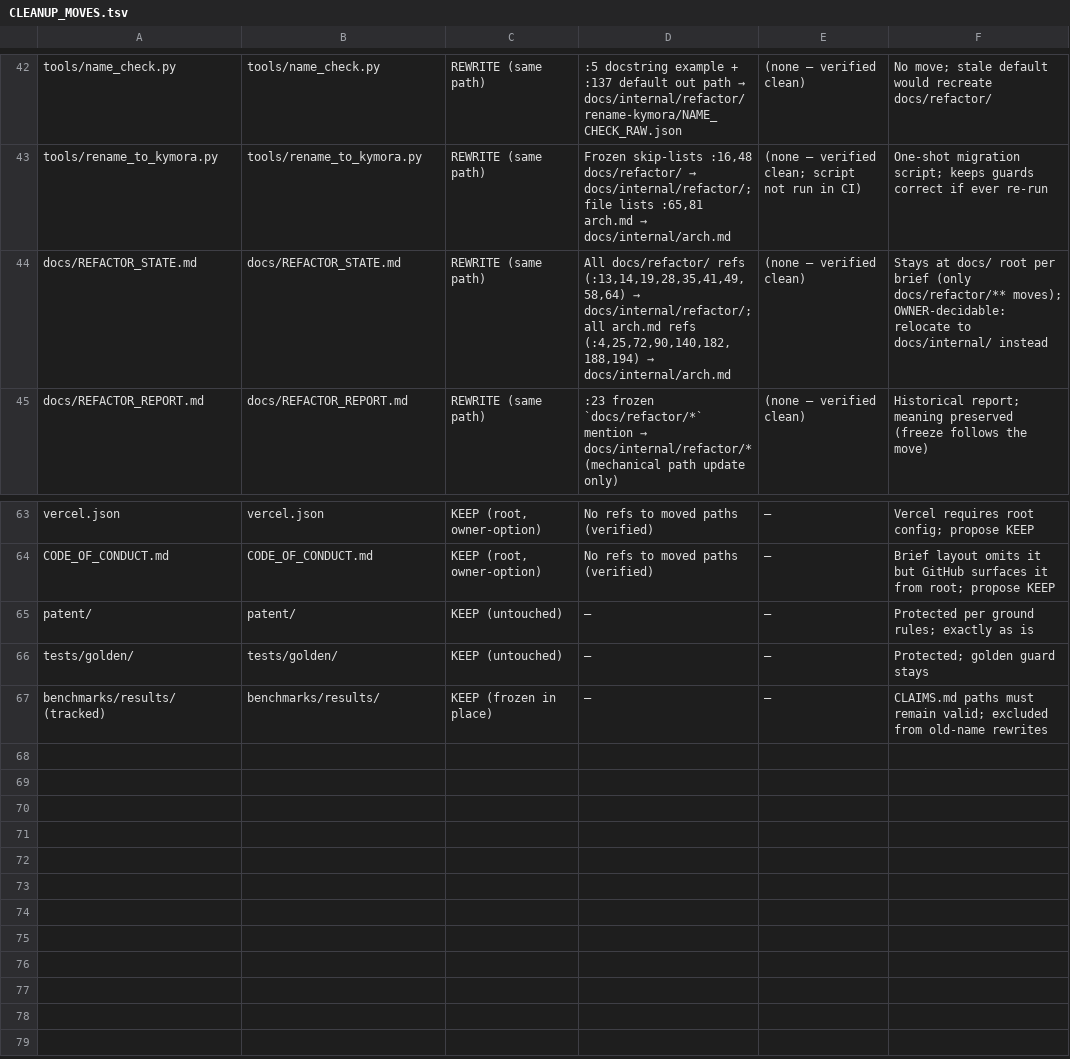
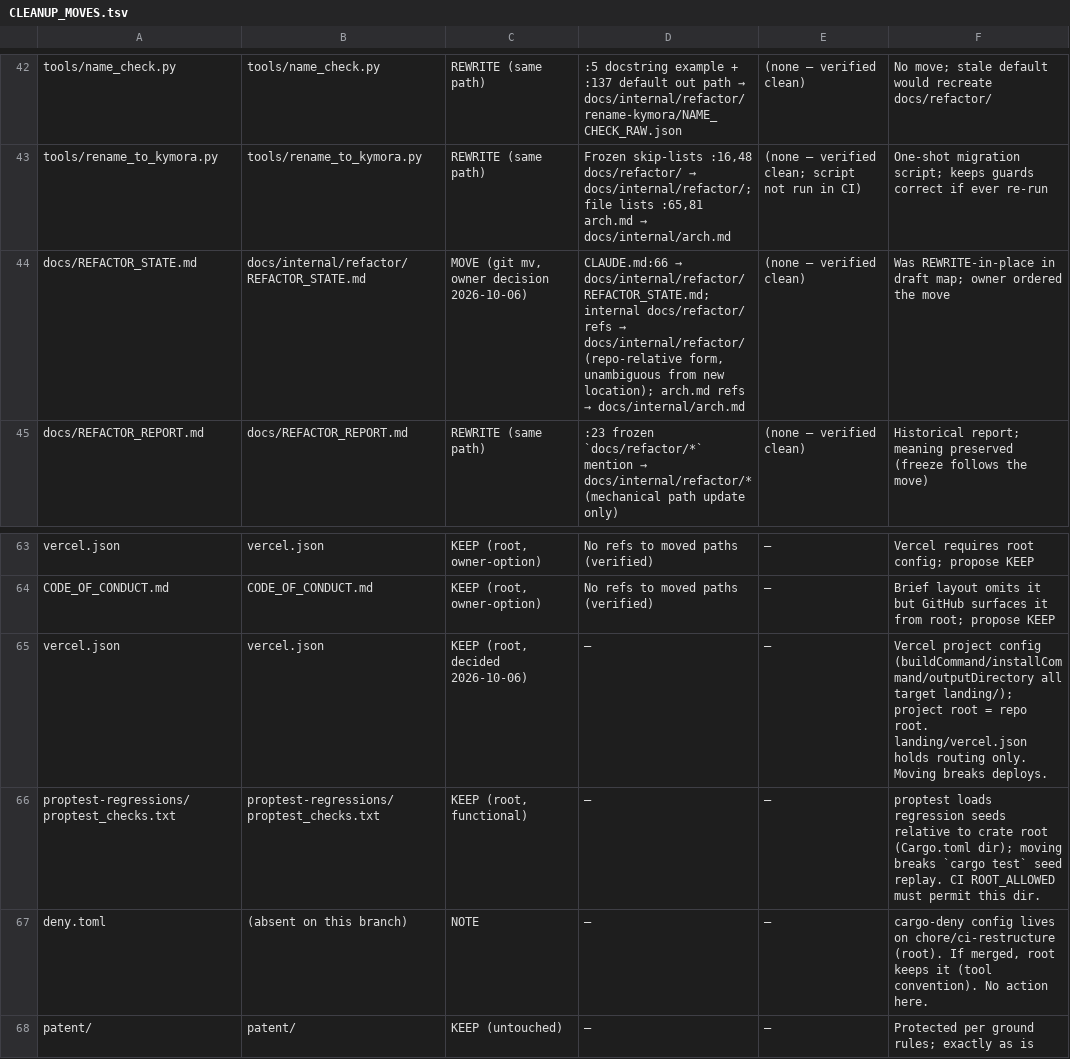
Before and after one commit to Aamodx6/Kymora, a TSV file: docs/internal/hardening/CLEANUP_MOVES.tsv (was CLEANUP_MOVES.tsv), drawn as a sheet; only a part is shown, gaps mark what is left out; the shorter side is filled out with more unchanged rows.

Commit message:
docs: move process files to docs/internal (history preserved)

```diff
--- a/CLEANUP_MOVES.tsv
+++ b/docs/internal/hardening/CLEANUP_MOVES.tsv
@@ -43,3 +43,3 @@ tools/name_check.py	tools/name_check.py	REWRITE (same path)	:5 docstring example
 tools/rename_to_kymora.py	tools/rename_to_kymora.py	REWRITE (same path)	Frozen skip-lists :16,48 docs/refactor/ → docs/internal/refactor/; file lists :65,81 arch.md → docs/internal/arch.md	(none — verified clean; script not run in CI)	One-shot migration script; keeps guards correct if ever re-run
-docs/REFACTOR_STATE.md	docs/REFACTOR_STATE.md	REWRITE (same path)	All docs/refactor/ refs (:13,14,19,28,35,41,49,58,64) → docs/internal/refactor/; all arch.md refs (:4,25,72,90,140,182,188,194) → docs/internal/arch.md	(none — verified clean)	Stays at docs/ root per brief (only docs/refactor/** moves); OWNER-decidable: relocate to docs/internal/ instead
+docs/REFACTOR_STATE.md	docs/internal/refactor/REFACTOR_STATE.md	MOVE (git mv, owner decision 2026-10-06)	CLAUDE.md:66 → docs/internal/refactor/REFACTOR_STATE.md; internal docs/refactor/ refs → docs/internal/refactor/ (repo-relative form, unambiguous from new location); arch.md refs → docs/internal/arch.md	(none — verified clean)	Was REWRITE-in-place in draft map; owner ordered the move
 docs/REFACTOR_REPORT.md	docs/REFACTOR_REPORT.md	REWRITE (same path)	:23 frozen `docs/refactor/*` mention → docs/internal/refactor/* (mechanical path update only)	(none — verified clean)	Historical report; meaning preserved (freeze follows the move)
@@ -64,2 +64,5 @@ vercel.json	vercel.json	KEEP (root, owner-option)	No refs to moved paths (verifi
 CODE_OF_CONDUCT.md	CODE_OF_CONDUCT.md	KEEP (root, owner-option)	No refs to moved paths (verified)	—	Brief layout omits it but GitHub surfaces it from root; propose KEEP
+vercel.json	vercel.json	KEEP (root, decided 2026-10-06)	—	—	Vercel project config (buildCommand/installCommand/outputDirectory all target landing/); project root = repo root. landing/vercel.json holds routing only. Moving breaks deploys.
+proptest-regressions/proptest_checks.txt	proptest-regressions/proptest_checks.txt	KEEP (root, functional)	—	—	proptest loads regression seeds relative to crate root (Cargo.toml dir); moving breaks `cargo test` seed replay. CI ROOT_ALLOWED must permit this dir.
+deny.toml	(absent on this branch)	NOTE	—	—	cargo-deny config lives on chore/ci-restructure (root). If merged, root keeps it (tool convention). No action here.
 patent/	patent/	KEEP (untouched)	—	—	Protected per ground rules; exactly as is
```
Also changed, not shown: 39 other files.
